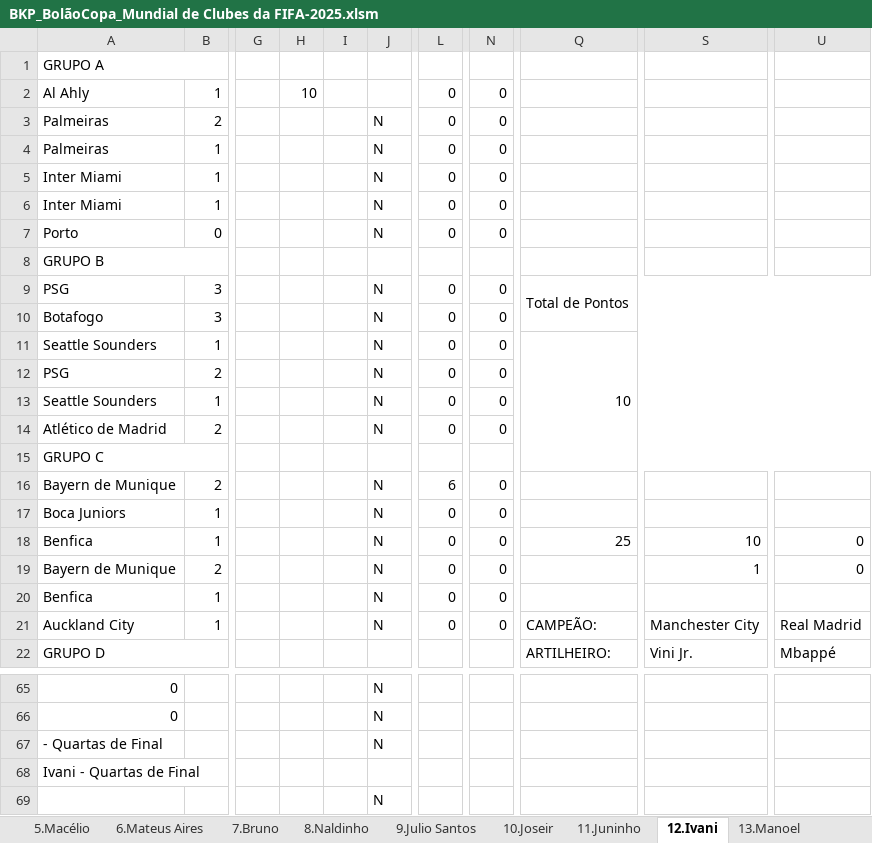
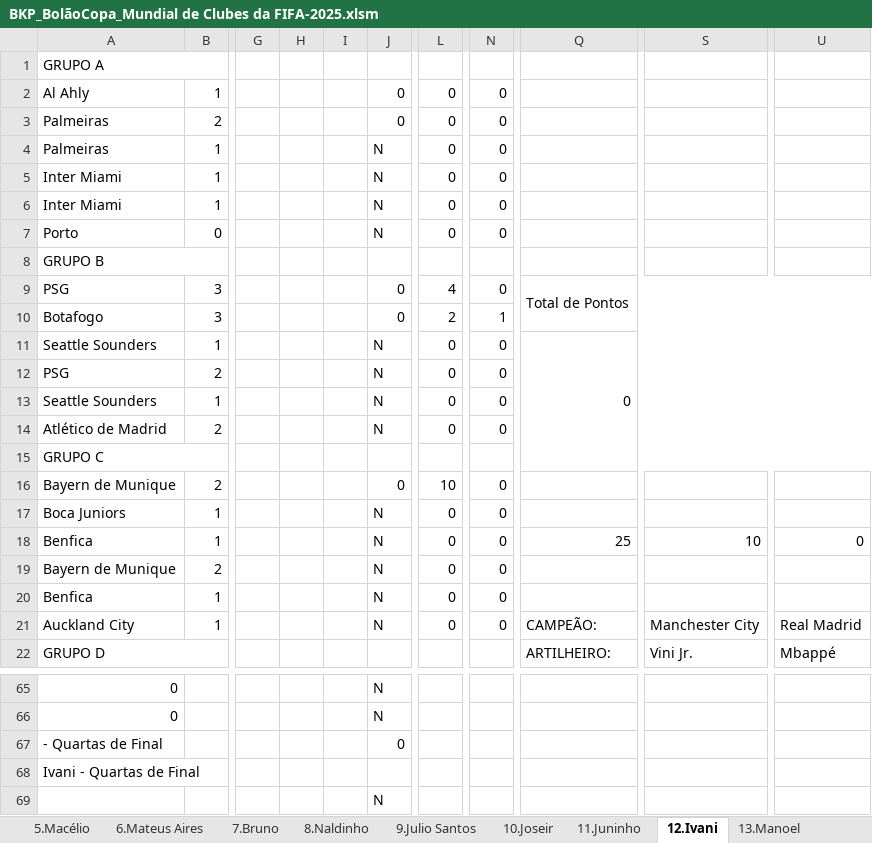
Before and after one commit to IvanIndaia/mundialdeclubes2025, an Excel workbook: docs/BKP_BolãoCopa_Mundial de Clubes da FIFA-2025.xlsm, sheet 12.Ivani, drawn as a sheet; only a part is shown, gaps mark what is left out; values as stored, in another font and other column widths than the file's, no cell formats; charts and pictures not drawn; the diff names each change by its address in the sheet, - before the commit and + after, or states it on an @@ line.

```diff
--- a/docs/BKP_BolãoCopa_Mundial de Clubes da FIFA-2025.xlsm (sheet 12.Ivani)
+++ b/docs/BKP_BolãoCopa_Mundial de Clubes da FIFA-2025.xlsm (sheet 12.Ivani)
-H2: 10
+H2: (empty)
-J2: (empty)
+J2: 0
-J3: N
+J3: 0
-J9:J10: N
+J9:J10: 0
-L9: 0
+L9: 4
-L10: 0
+L10: 2
-N10: 0
+N10: 1
-Q11: 10
+Q11: 0
-J16: N
+J16: 0
-L16: 6
+L16: 10
-S19: 1
+S19: (empty)
-U19: 0
+U19: (empty)
-J67: N
+J67: 0
```
Also changed, not shown: sheet Classificação, sheet 1.Ivan, sheet 17.Luana, sheet 10.Joseir, sheet 19.Miguel, sheet 11.Juninho, 16 more sheets, cell formats, formulas that keep their value, charts or pictures, docs/BolãoCopa_Mundial de Clubes da FIFA-2025.xlsm, 3 other files.
